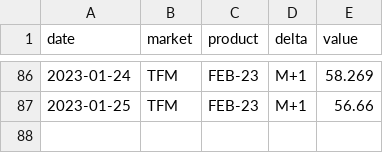
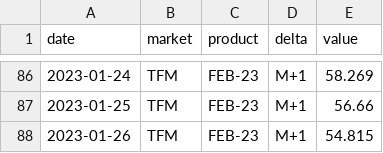
Before and after one commit to amcaw/energizor, a CSV file: ttf_histo.csv, drawn as a sheet; only a part is shown, gaps mark what is left out.

```diff
--- a/ttf_histo.csv
+++ b/ttf_histo.csv
@@ -87 +87,2 @@ date,market,product,delta,value
 2023-01-25,TFM,FEB-23,M+1,56.66
+2023-01-26,TFM,FEB-23,M+1,54.815
```
Also changed, not shown: BE_day.csv, 1 other file.
